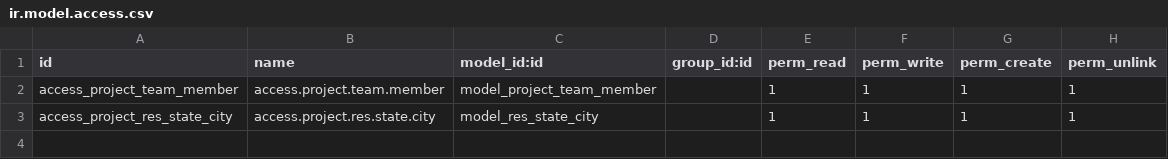
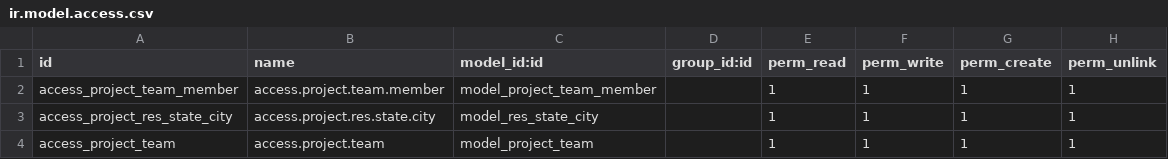
Before and after one commit to sirajudinBadi/custom_addons, a CSV file: v18/pms/security/ir.model.access.csv, drawn as a sheet.

Commit message:
[ADD]-Activity and Chatter in project.team

```diff
--- a/v18/pms/security/ir.model.access.csv
+++ b/v18/pms/security/ir.model.access.csv
@@ -3 +3,2 @@ access_project_team_member,access.project.team.member,model_project_team_member,
 access_project_res_state_city,access.project.res.state.city,model_res_state_city,,1,1,1,1
+access_project_team,access.project.team,model_project_team,,1,1,1,1
```
Also changed, not shown: 8 other files.
